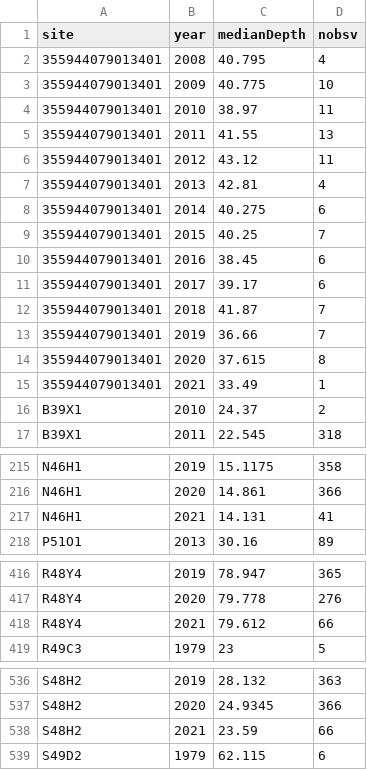
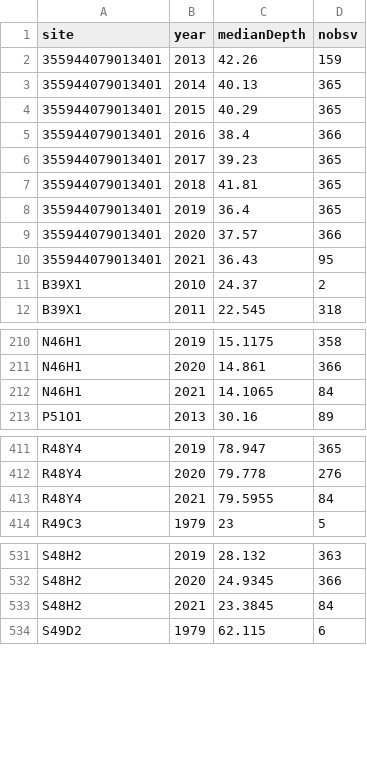
Before and after one commit to sab159/TriangleWaterSupplyDashboard, a CSV file: deploy/nc-water-supply/data/gw/gw_annual_level.csv, drawn as a sheet; only a part is shown, gaps mark what is left out; the diff covers the shown part only.

```diff
--- a/deploy/nc-water-supply/data/gw/gw_annual_level.csv
+++ b/deploy/nc-water-supply/data/gw/gw_annual_level.csv
@@ -1,16 +1,11 @@
 "site","year","medianDepth","nobsv"
-"355944079013401",2008,40.795,4
-"355944079013401",2009,40.775,10
-"355944079013401",2010,38.97,11
-"355944079013401",2011,41.55,13
-"355944079013401",2012,43.12,11
-"355944079013401",2013,42.81,4
-"355944079013401",2014,40.275,6
-"355944079013401",2015,40.25,7
-"355944079013401",2016,38.45,6
-"355944079013401",2017,39.17,6
-"355944079013401",2018,41.87,7
-"355944079013401",2019,36.66,7
-"355944079013401",2020,37.615,8
-"355944079013401",2021,33.49,1
+"355944079013401",2013,42.26,159
+"355944079013401",2014,40.13,365
+"355944079013401",2015,40.29,365
+"355944079013401",2016,38.4,366
+"355944079013401",2017,39.23,365
+"355944079013401",2018,41.81,365
+"355944079013401",2019,36.4,365
+"355944079013401",2020,37.57,366
+"355944079013401",2021,36.43,95
 "B39X1",2010,24.37,2
@@ -216,3 +211,3 @@
 "N46H1",2020,14.861,366
-"N46H1",2021,14.131,41
+"N46H1",2021,14.1065,84
 "P51O1",2013,30.16,89
@@ -417,3 +412,3 @@
 "R48Y4",2020,79.778,276
-"R48Y4",2021,79.612,66
+"R48Y4",2021,79.5955,84
 "R49C3",1979,23,5
@@ -537,3 +532,3 @@
 "S48H2",2020,24.9345,366
-"S48H2",2021,23.59,66
+"S48H2",2021,23.3845,84
 "S49D2",1979,62.115,6
```
Also changed, not shown: 5 edited cells elsewhere in this file, deploy/nc-water-supply/data/gw/triangle_sites.csv, deploy/nc-water-supply/data/pcp/pcp_months_total.csv, 22 other files.
